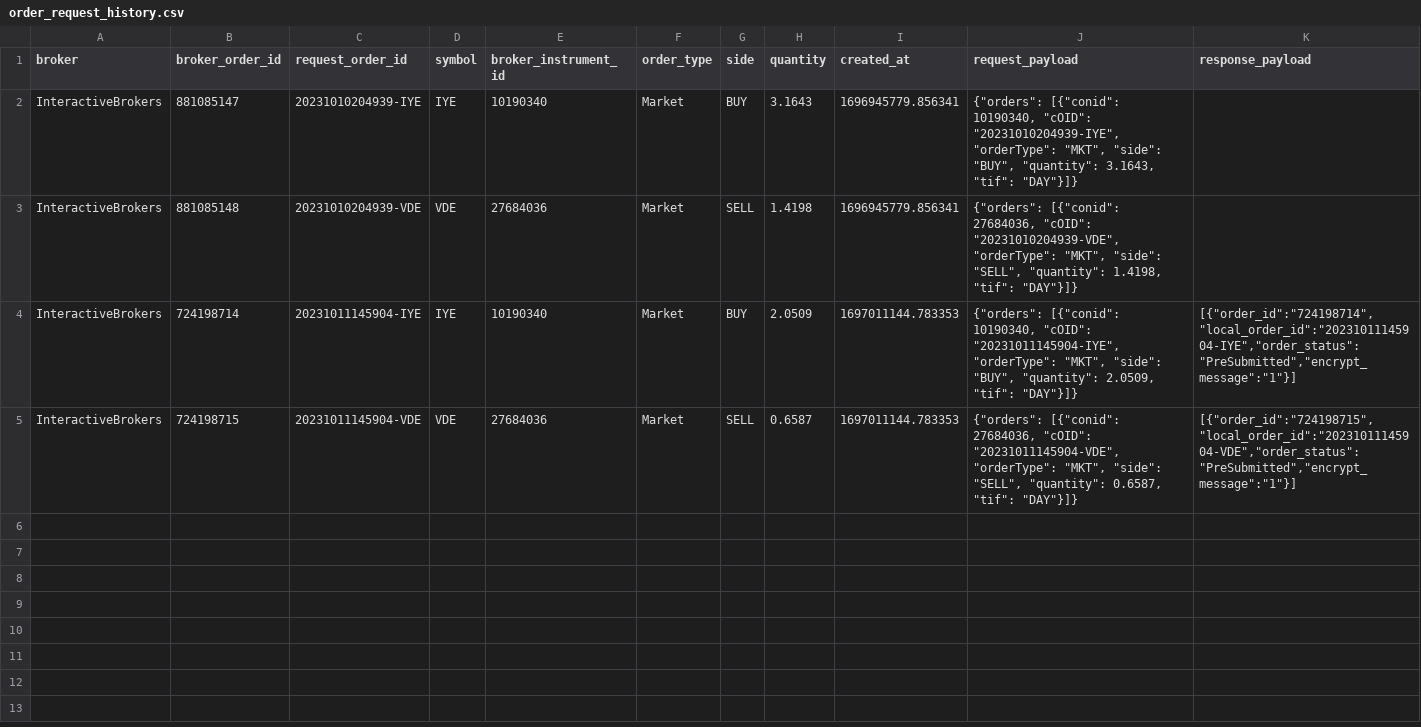
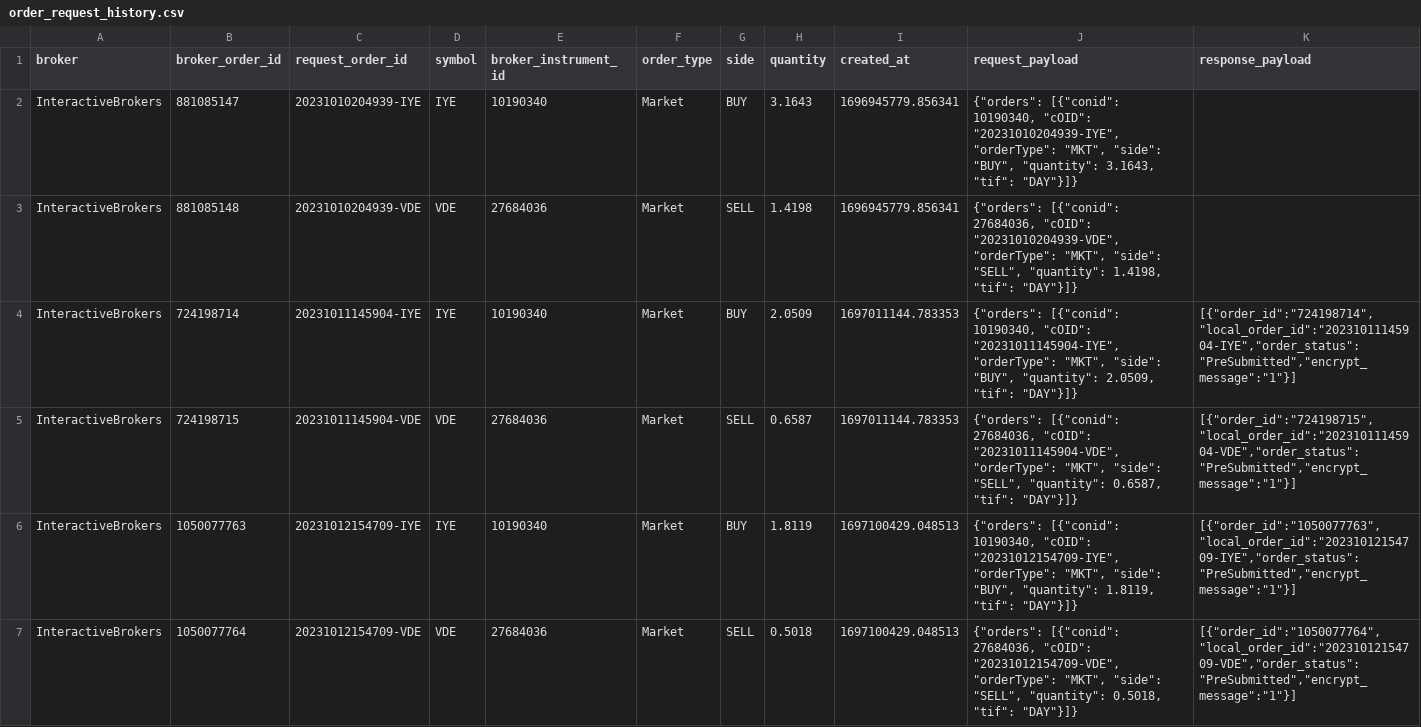
Before and after one commit to tuandq-cs/trading, a CSV file: data/order_request_history.csv, drawn as a sheet; the diff names each change by its address in the sheet, - before the commit and + after, or states it on an @@ line.

Commit message:
save current positions + place orders

```diff
--- a/data/order_request_history.csv
+++ b/data/order_request_history.csv
+row 6: InteractiveBrokers | 1050077763 | 20231012154709-IYE | IYE | 10190340 | Market | BUY | 1.8119 | 1697100429.048513 | {"orders": [{"conid": 10190340, "cOID": "20231012154709-IYE", "orderType": "MKT", "side": "BUY", "quantity": 1.8119, "tif": "DAY"}]} | [{"order_id":"1050077763","local_order_id":"20231012154709-IYE","order_status":"PreSubmitted","encrypt_message":"1"}]
+row 7: InteractiveBrokers | 1050077764 | 20231012154709-VDE | VDE | 27684036 | Market | SELL | 0.5018 | 1697100429.048513 | {"orders": [{"conid": 27684036, "cOID": "20231012154709-VDE", "orderType": "MKT", "side": "SELL", "quantity": 0.5018, "tif": "DAY"}]} | [{"order_id":"1050077764","local_order_id":"20231012154709-VDE","order_status":"PreSubmitted","encrypt_message":"1"}]
```
Also changed, not shown: 3 other files.
